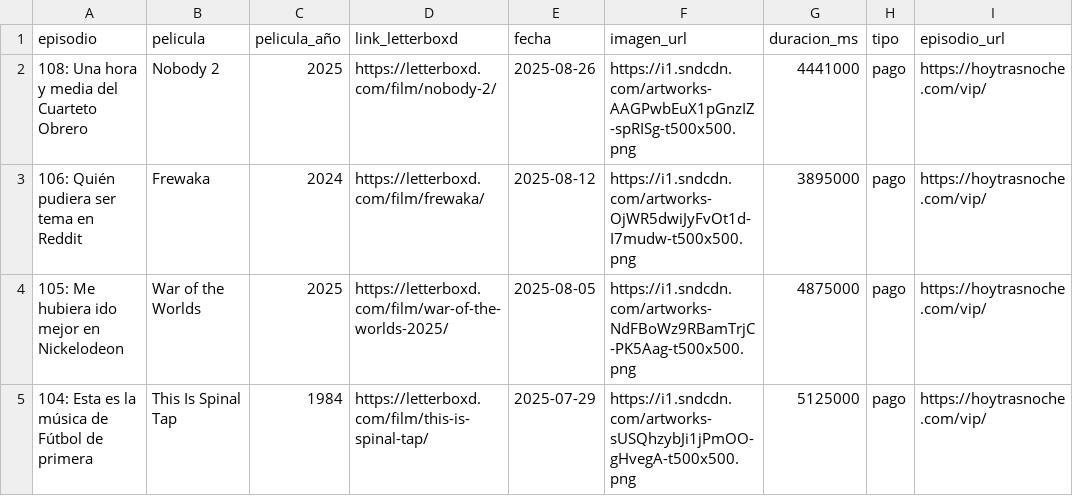
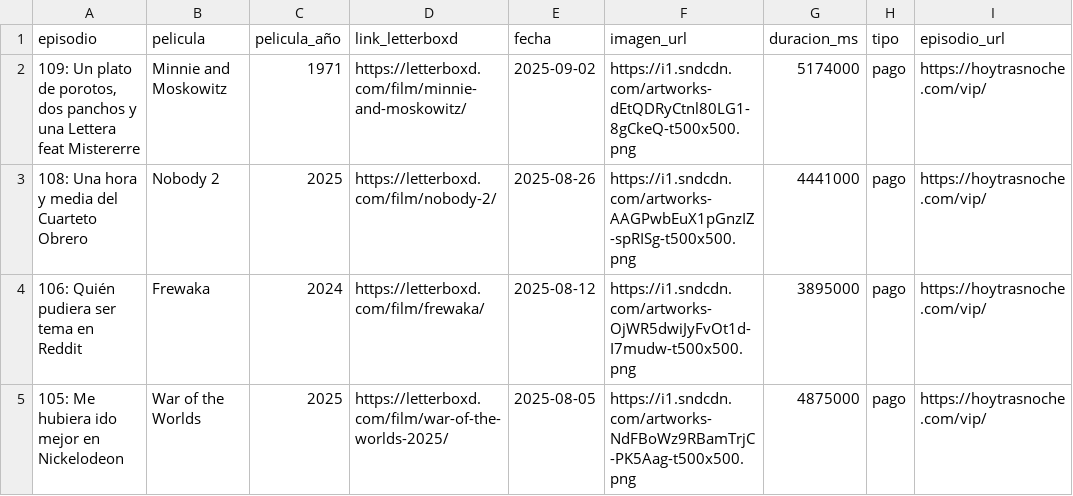
Before and after one commit to vhgauto/ht.buscador, a CSV file: datos/datos.csv, drawn as a sheet; only a part is shown; the shorter side is filled out with more unchanged rows.

```diff
--- a/datos/datos.csv
+++ b/datos/datos.csv
@@ -1,2 +1,3 @@
 episodio,pelicula,pelicula_año,link_letterboxd,fecha,imagen_url,duracion_ms,tipo,episodio_url
+"109: Un plato de porotos, dos panchos y una Lettera feat Mistererre",Minnie and Moskowitz,1971,https://letterboxd.com/film/minnie-and-moskowitz/,2025-09-02,https://i1.sndcdn.com/artworks-dEtQDRyCtnl80LG1-8gCkeQ-t500x500.png,5174000,pago,https://hoytrasnoche.com/vip/
 108: Una hora y media del Cuarteto Obrero,Nobody 2,2025,https://letterboxd.com/film/nobody-2/,2025-08-26,https://i1.sndcdn.com/artworks-AAGPwbEuX1pGnzIZ-spRISg-t500x500.png,4441000,pago,https://hoytrasnoche.com/vip/
```
Also changed, not shown: 1 other file.
